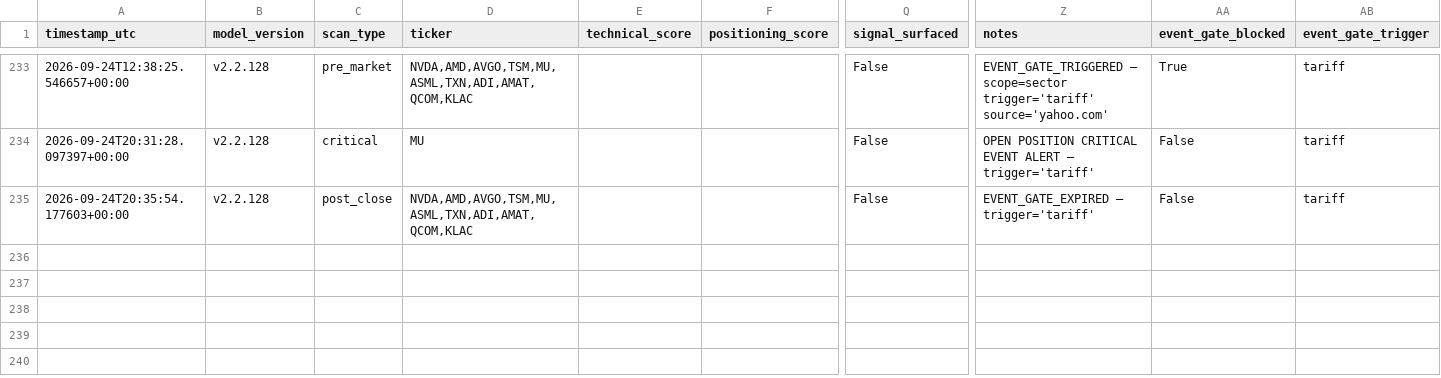
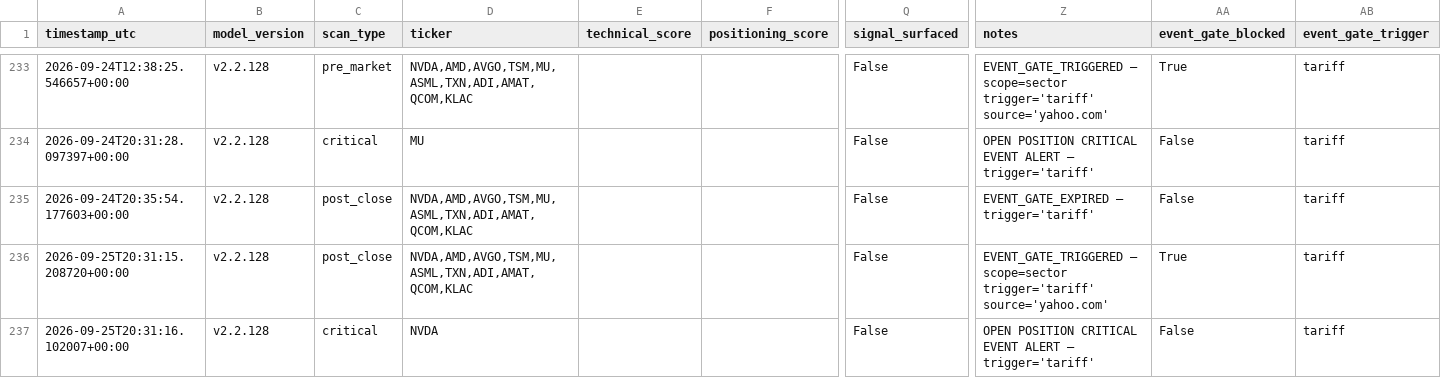
Before and after one commit to MrKoods/StockAnalysis, a CSV file: data/logs/audit_log.csv, drawn as a sheet; only a part is shown, gaps mark what is left out; rows hold the shown columns only; the diff names each change by its address in the sheet, - before the commit and + after, or states it on an @@ line.

```diff
--- a/data/logs/audit_log.csv
+++ b/data/logs/audit_log.csv
+row 236: 2026-09-25T20:31:15.208720+00:00 | v2.2.128 | post_close | NVDA,AMD,AVGO,TSM,MU,ASML,TXN,ADI,AMAT,QCOM,KLAC |  |  | False | EVENT_GATE_TRIGGERED — scope=sector trigger='tariff' source='yahoo.com' | True | tariff
+row 237: 2026-09-25T20:31:16.102007+00:00 | v2.2.128 | critical | NVDA |  |  | False | OPEN POSITION CRITICAL EVENT ALERT — trigger='tariff' | False | tariff
```
Also changed, not shown: paper_trading/paper_trades.csv, paper_trading/rank_trades.csv, 13 other files.
